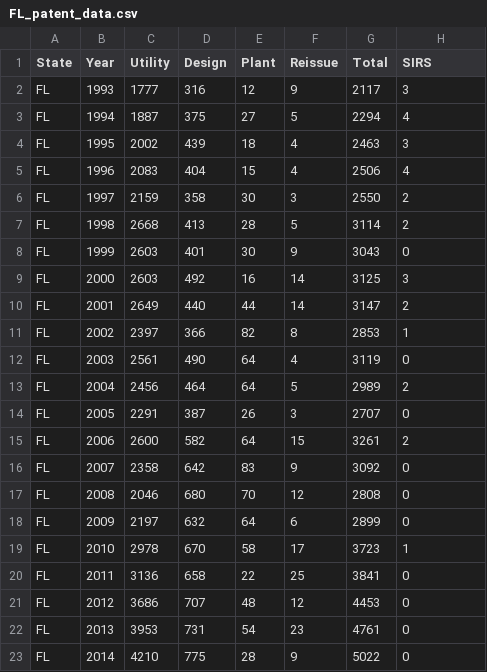
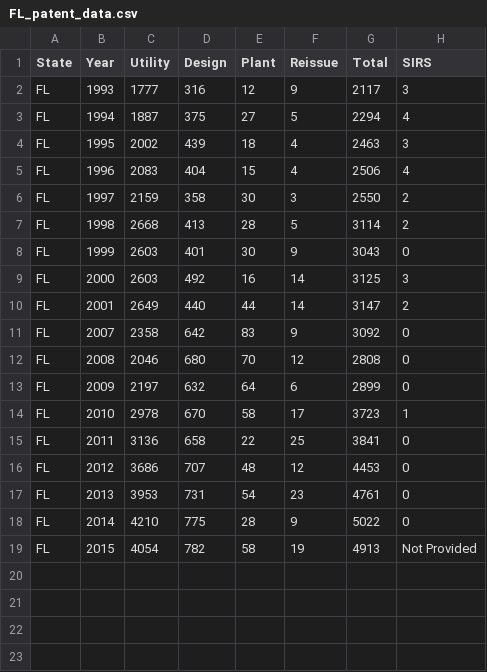
Before and after one commit to akarimcheese/USPO-DB-Scraper, a CSV file: sheets/FL_patent_data.csv, drawn as a sheet.

```diff
--- a/sheets/FL_patent_data.csv
+++ b/sheets/FL_patent_data.csv
@@ -10,7 +10,2 @@ FL,2000,2603,492,16,14,3125,3
 FL,2001,2649,440,44,14,3147,2
-FL,2002,2397,366,82,8,2853,1
-FL,2003,2561,490,64,4,3119,0
-FL,2004,2456,464,64,5,2989,2
-FL,2005,2291,387,26,3,2707,0
-FL,2006,2600,582,64,15,3261,2
 FL,2007,2358,642,83,9,3092,0
@@ -23 +18,2 @@ FL,2013,3953,731,54,23,4761,0
 FL,2014,4210,775,28,9,5022,0
+FL,2015,4054,782,58,19,4913,Not Provided
```
Also changed, not shown: sheets/CA_patent_data.csv, sheets/IL_patent_data.csv, 48 other files.
